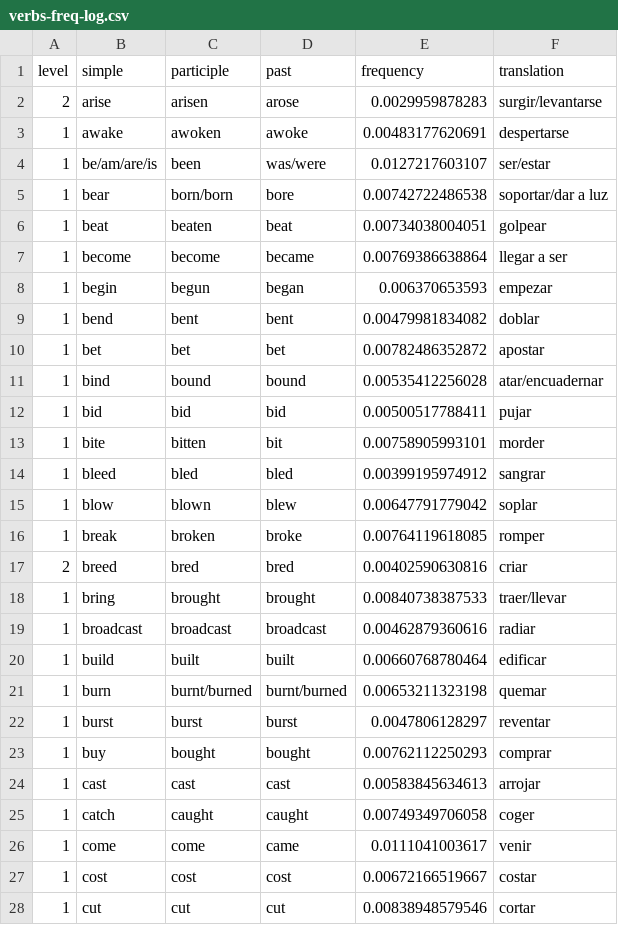
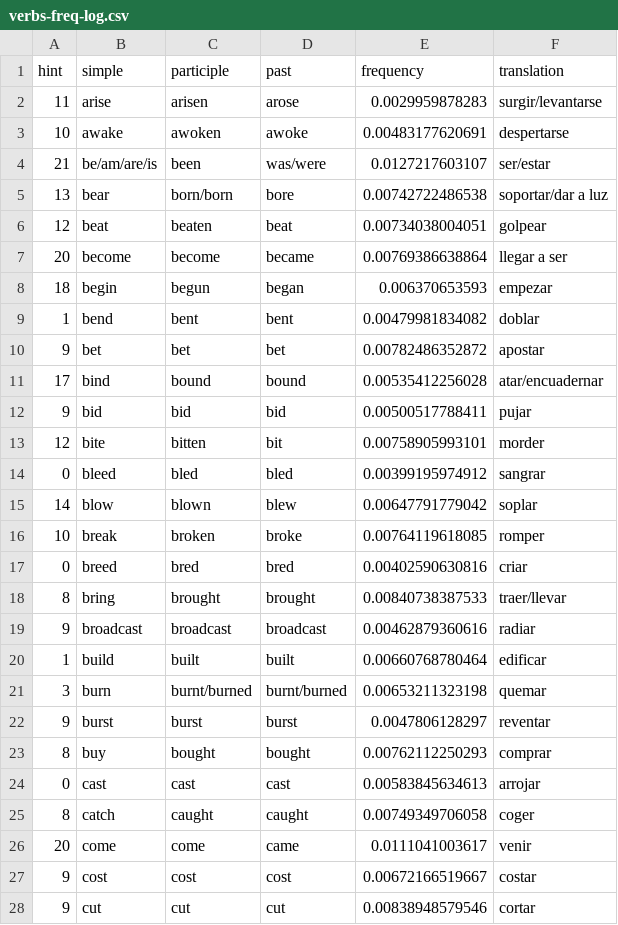
Before and after one commit to rbarbera/freq-verbs, a CSV file: freq-verbs/verbs-freq-log.csv, drawn as a sheet; only a part is shown; the diff covers the shown part only.

```diff
--- a/freq-verbs/verbs-freq-log.csv
+++ b/freq-verbs/verbs-freq-log.csv
@@ -1,28 +1,28 @@
-level;simple;participle;past;frequency;translation
-2;arise;arisen;arose;0.0029959878283;surgir/levantarse
-1;awake;awoken;awoke;0.00483177620691;despertarse
-1;be/am/are/is;been;was/were;0.0127217603107;ser/estar
-1;bear;born/born;bore;0.00742722486538;soportar/dar a luz
-1;beat;beaten;beat;0.00734038004051;golpear
-1;become;become;became;0.00769386638864;llegar a ser
-1;begin;begun;began;0.006370653593;empezar
+hint;simple;participle;past;frequency;translation
+11;arise;arisen;arose;0.0029959878283;surgir/levantarse
+10;awake;awoken;awoke;0.00483177620691;despertarse
+21;be/am/are/is;been;was/were;0.0127217603107;ser/estar
+13;bear;born/born;bore;0.00742722486538;soportar/dar a luz
+12;beat;beaten;beat;0.00734038004051;golpear
+20;become;become;became;0.00769386638864;llegar a ser
+18;begin;begun;began;0.006370653593;empezar
 1;bend;bent;bent;0.00479981834082;doblar
-1;bet;bet;bet;0.00782486352872;apostar
-1;bind;bound;bound;0.00535412256028;atar/encuadernar
-1;bid;bid;bid;0.00500517788411;pujar
-1;bite;bitten;bit;0.00758905993101;morder
-1;bleed;bled;bled;0.00399195974912;sangrar
-1;blow;blown;blew;0.00647791779042;soplar
-1;break;broken;broke;0.00764119618085;romper
-2;breed;bred;bred;0.00402590630816;criar
-1;bring;brought;brought;0.00840738387533;traer/llevar
-1;broadcast;broadcast;broadcast;0.00462879360616;radiar
+9;bet;bet;bet;0.00782486352872;apostar
+17;bind;bound;bound;0.00535412256028;atar/encuadernar
+9;bid;bid;bid;0.00500517788411;pujar
+12;bite;bitten;bit;0.00758905993101;morder
+0;bleed;bled;bled;0.00399195974912;sangrar
+14;blow;blown;blew;0.00647791779042;soplar
+10;break;broken;broke;0.00764119618085;romper
+0;breed;bred;bred;0.00402590630816;criar
+8;bring;brought;brought;0.00840738387533;traer/llevar
+9;broadcast;broadcast;broadcast;0.00462879360616;radiar
 1;build;built;built;0.00660768780464;edificar
-1;burn;burnt/burned;burnt/burned;0.00653211323198;quemar
-1;burst;burst;burst;0.0047806128297;reventar
-1;buy;bought;bought;0.00762112250293;comprar
-1;cast;cast;cast;0.00583845634613;arrojar
-1;catch;caught;caught;0.00749349706058;coger
-1;come;come;came;0.0111041003617;venir
-1;cost;cost;cost;0.00672166519667;costar
-1;cut;cut;cut;0.00838948579546;cortar
+3;burn;burnt/burned;burnt/burned;0.00653211323198;quemar
+9;burst;burst;burst;0.0047806128297;reventar
+8;buy;bought;bought;0.00762112250293;comprar
+0;cast;cast;cast;0.00583845634613;arrojar
+8;catch;caught;caught;0.00749349706058;coger
+20;come;come;came;0.0111041003617;venir
+9;cost;cost;cost;0.00672166519667;costar
+9;cut;cut;cut;0.00838948579546;cortar
```
Also changed, not shown: 126 edited cells elsewhere in this file, freq-verbs/verbs-freq.csv, 6 other files.
